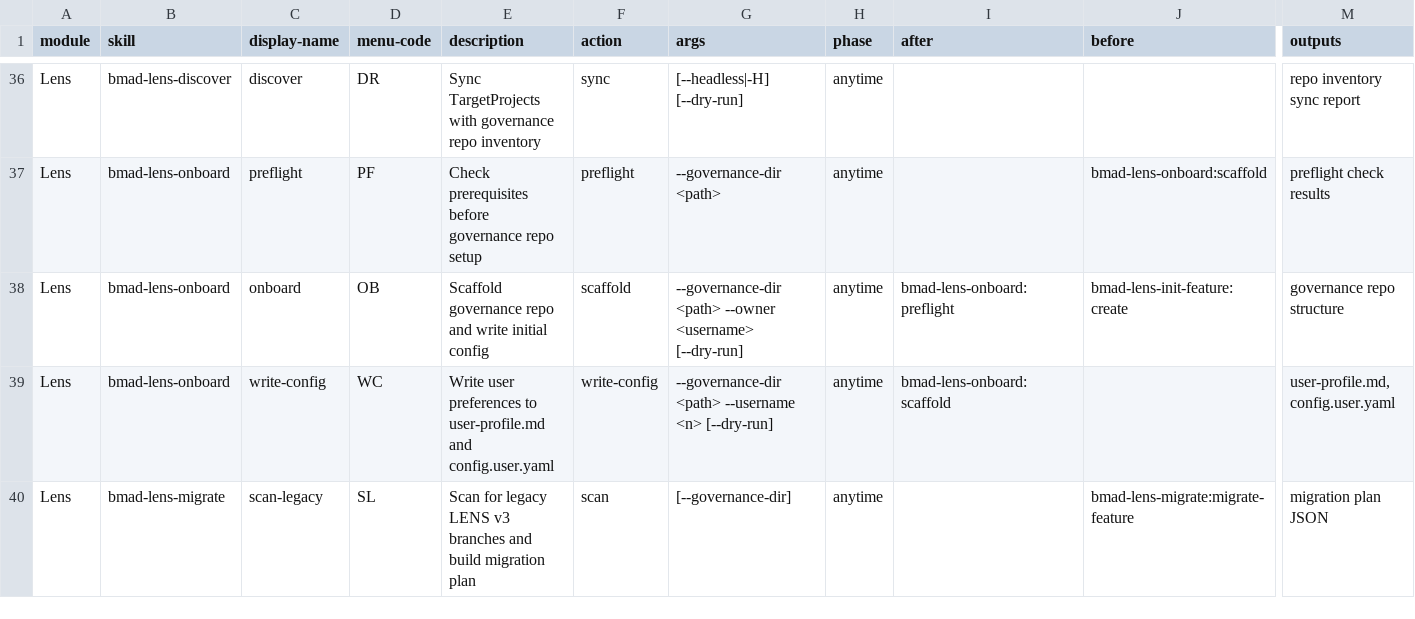
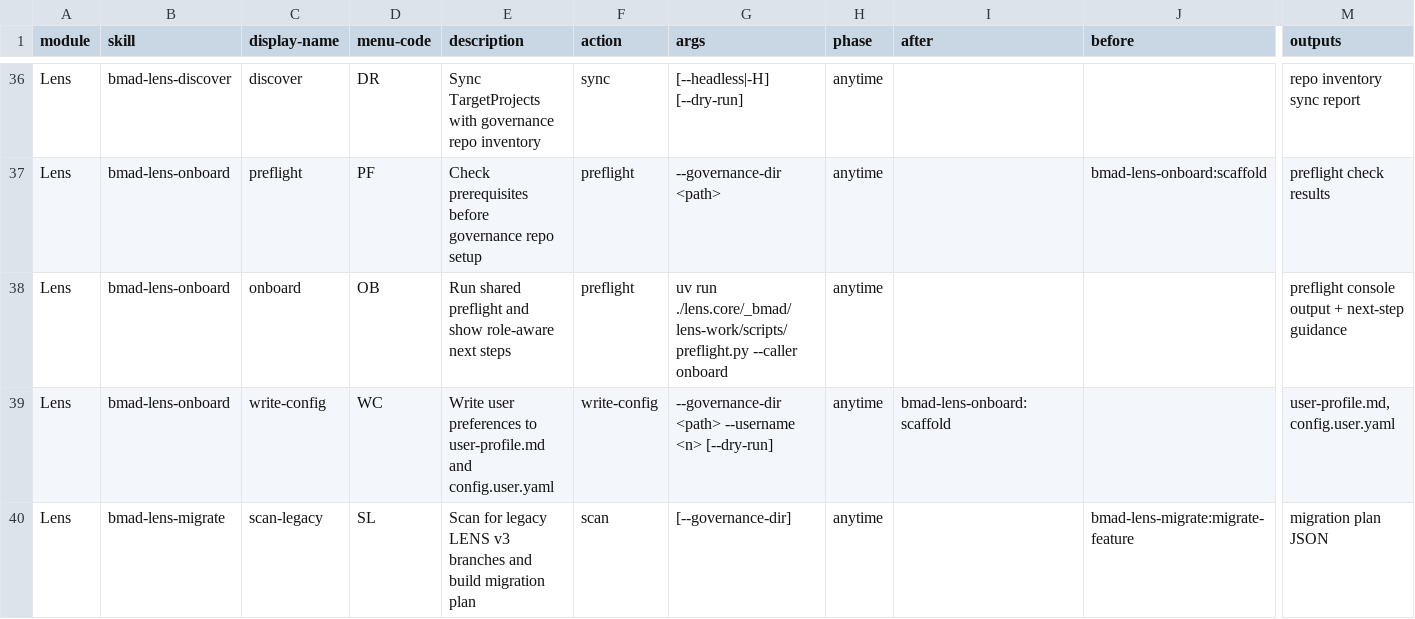
Before and after one commit to crisweber2600/Lens.Core.Src, a CSV file: _bmad/lens-work/skills/bmad-lens-setup/assets/module-help.csv, drawn as a sheet; only a part is shown, gaps mark what is left out; the diff names each change by its address in the sheet, - before the commit and + after, or states it on an @@ line.

```diff
--- a/_bmad/lens-work/skills/bmad-lens-setup/assets/module-help.csv
+++ b/_bmad/lens-work/skills/bmad-lens-setup/assets/module-help.csv
-E38 (description): Scaffold governance repo and write initial config
+E38 (description): Run shared preflight and show role-aware next steps
-F38 (action): scaffold
+F38 (action): preflight
-G38 (args): --governance-dir <path> --owner <username> [--dry-run]
+G38 (args): uv run ./lens.core/_bmad/lens-work/scripts/preflight.py --caller onboard
-I38 (after): bmad-lens-onboard:preflight
+I38 (after): (empty)
-J38 (before): bmad-lens-init-feature:create
+J38 (before): (empty)
-M38 (outputs): governance repo structure
+M38 (outputs): preflight console output + next-step guidance
```
Also changed, not shown: _bmad/lens-work/module-help.csv, 8 other files.
